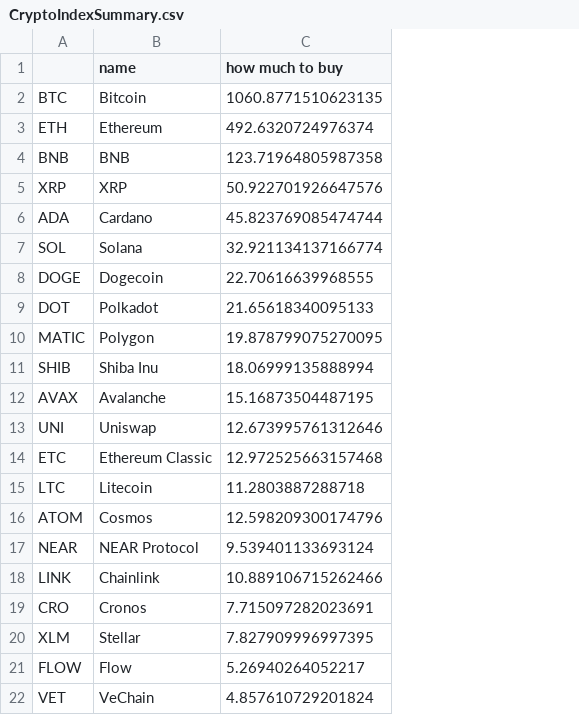
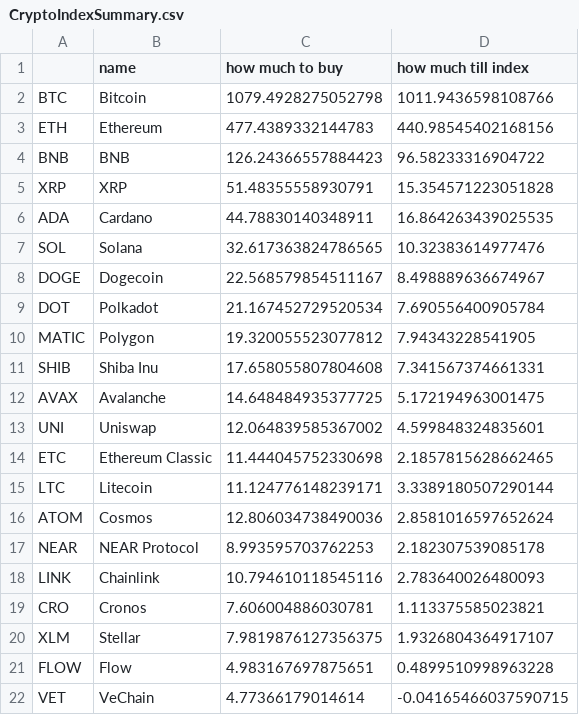
Before and after one commit to Eroica32/Crypto-Index-Tracker, a CSV file: CryptoIndexSummary.csv, drawn as a sheet; the diff names each change by its address in the sheet, - before the commit and + after, or states it on an @@ line.

Commit message:
'how much to index' added

```diff
--- a/CryptoIndexSummary.csv
+++ b/CryptoIndexSummary.csv
+column D (how much till index), rows 2-22: 1011.9436598108766 | 440.98545402168156 | 96.58233316904722 | 15.354571223051828 | 16.864263439025535 | 10.32383614977476 | 8.498889636674967 | 7.690556400905784 | 7.94343228541905 | 7.341567374661331 | 5.172194963001475 | 4.599848324835601 | 2.1857815628662465 | 3.3389180507290144 | 2.8581016597652624 | 2.182307539085178 | 2.783640026480093 | 1.113375585023821 | 1.9326804364917107 | 0.4899510998963228 | -0.04165466037590715
-C2 (how much to buy): 1060.8771510623135
+C2 (how much to buy): 1079.4928275052798
-C3 (how much to buy): 492.6320724976374
+C3 (how much to buy): 477.4389332144783
-C4 (how much to buy): 123.71964805987358
+C4 (how much to buy): 126.24366557884423
-C5 (how much to buy): 50.922701926647576
+C5 (how much to buy): 51.48355558930791
-C6 (how much to buy): 45.823769085474744
+C6 (how much to buy): 44.78830140348911
-C7 (how much to buy): 32.921134137166774
+C7 (how much to buy): 32.617363824786565
-C8 (how much to buy): 22.70616639968555
+C8 (how much to buy): 22.568579854511167
-C9 (how much to buy): 21.65618340095133
+C9 (how much to buy): 21.167452729520534
-C10 (how much to buy): 19.878799075270095
+C10 (how much to buy): 19.320055523077812
-C11 (how much to buy): 18.06999135888994
+C11 (how much to buy): 17.658055807804608
-C12 (how much to buy): 15.16873504487195
+C12 (how much to buy): 14.648484935377725
-C13 (how much to buy): 12.673995761312646
+C13 (how much to buy): 12.064839585367002
-C14 (how much to buy): 12.972525663157468
+C14 (how much to buy): 11.444045752330698
-C15 (how much to buy): 11.2803887288718
+C15 (how much to buy): 11.124776148239171
-C16 (how much to buy): 12.598209300174796
+C16 (how much to buy): 12.806034738490036
-C17 (how much to buy): 9.539401133693124
+C17 (how much to buy): 8.993595703762253
-C18 (how much to buy): 10.889106715262466
+C18 (how much to buy): 10.794610118545116
-C19 (how much to buy): 7.715097282023691
+C19 (how much to buy): 7.606004886030781
-C20 (how much to buy): 7.827909996997395
+C20 (how much to buy): 7.9819876127356375
-C21 (how much to buy): 5.26940264052217
+C21 (how much to buy): 4.983167697875651
-C22 (how much to buy): 4.857610729201824
+C22 (how much to buy): 4.77366179014614
```
Also changed, not shown: TargetCoin.csv, UpdatedCoinInformation.csv, 1 other file.
